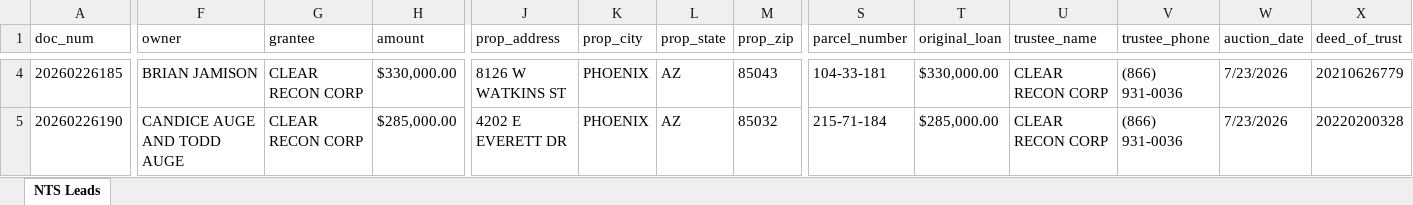
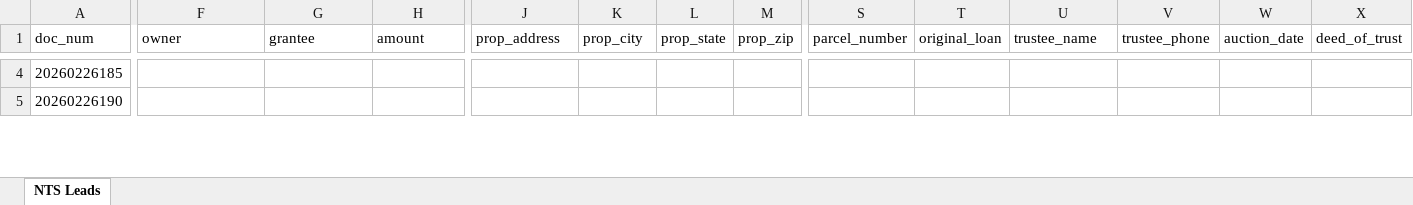
Before and after one commit to Darqsin/Chat-Scraper, an Excel workbook: nts_data.xlsx, sheet NTS Leads, drawn as a sheet; only a part is shown, gaps mark what is left out; values as stored, in another font and other column widths than the file's, no borders; the diff covers the shown part only; the diff names each change by its address in the sheet, - before the commit and + after, or states it on an @@ line.

```diff
--- a/nts_data.xlsx (sheet NTS Leads)
+++ b/nts_data.xlsx (sheet NTS Leads)
-F4 (owner): BRIAN JAMISON
+F4 (owner): (empty)
-G4:G5 (grantee): CLEAR RECON CORP
+G4:G5 (grantee): (empty)
-H4 (amount): $330,000.00
+H4 (amount): (empty)
-J4 (prop_address): 8126 W WATKINS ST
+J4 (prop_address): (empty)
-K4:K5 (prop_city): PHOENIX
+K4:K5 (prop_city): (empty)
-L4:L5 (prop_state): AZ
+L4:L5 (prop_state): (empty)
-M4 (prop_zip): 85043
+M4 (prop_zip): (empty)
-S4 (parcel_number): 104-33-181
+S4 (parcel_number): (empty)
-T4 (original_loan): $330,000.00
+T4 (original_loan): (empty)
-U4:U5 (trustee_name): CLEAR RECON CORP
+U4:U5 (trustee_name): (empty)
-V4:V5 (trustee_phone): (866) 931-0036
+V4:V5 (trustee_phone): (empty)
-W4:W5 (auction_date): 7/23/2026
+W4:W5 (auction_date): (empty)
-X4 (deed_of_trust): 20210626779
+X4 (deed_of_trust): (empty)
-F5 (owner): CANDICE AUGE AND TODD AUGE
+F5 (owner): (empty)
-H5 (amount): $285,000.00
+H5 (amount): (empty)
-J5 (prop_address): 4202 E EVERETT DR
+J5 (prop_address): (empty)
-M5 (prop_zip): 85032
+M5 (prop_zip): (empty)
-S5 (parcel_number): 215-71-184
+S5 (parcel_number): (empty)
-T5 (original_loan): $285,000.00
+T5 (original_loan): (empty)
-X5 (deed_of_trust): 20220200328
+X5 (deed_of_trust): (empty)
```
Also changed, not shown: 532 edited cells elsewhere in this sheet, 5 other files.
